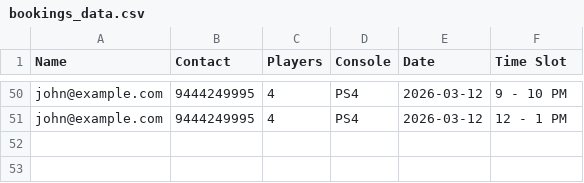
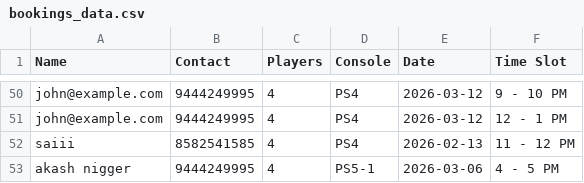
Before and after one commit to Rohaanb7/gamecenter, a CSV file: bookings_data.csv, drawn as a sheet; only a part is shown, gaps mark what is left out.

```diff
--- a/bookings_data.csv
+++ b/bookings_data.csv
@@ -51 +51,3 @@ john@example.com,9444249995,4,PS4,2026-03-12,9 - 10 PM
 john@example.com,9444249995,4,PS4,2026-03-12,12 - 1 PM
+saiii,8582541585,4,PS4,2026-02-13,11 - 12 PM
+akash nigger,9444249995,4,PS5-1,2026-03-06,4 - 5 PM
```
Also changed, not shown: 6 other files.
